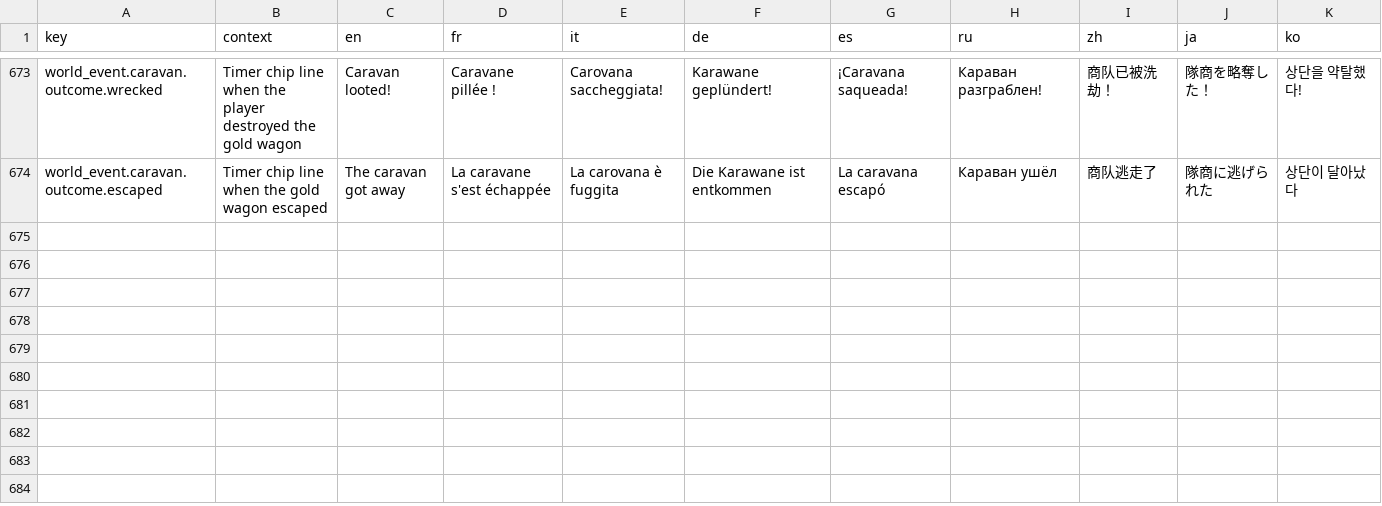
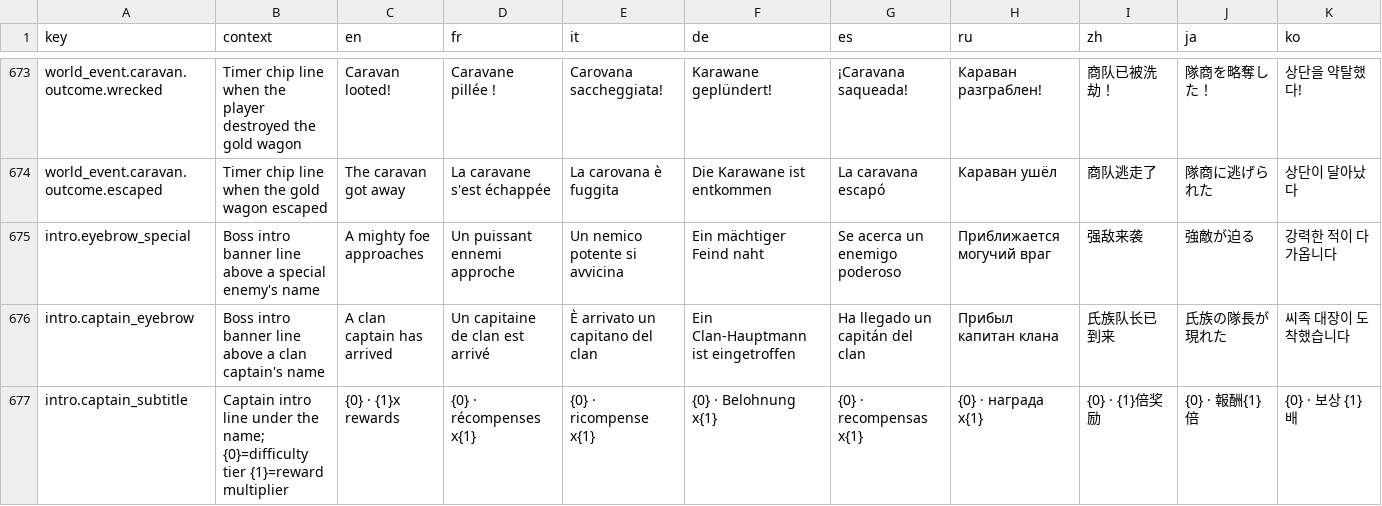
Before and after one commit to Serinoxxx/Bladehold, a CSV file: Assets/Bladehold/Resources/Localization/Strings.csv, drawn as a sheet; only a part is shown, gaps mark what is left out.

```diff
--- a/Assets/Bladehold/Resources/Localization/Strings.csv
+++ b/Assets/Bladehold/Resources/Localization/Strings.csv
@@ -674 +674,4 @@ world_event.caravan.outcome.wrecked,Timer chip line when the player destroyed th
 world_event.caravan.outcome.escaped,Timer chip line when the gold wagon escaped,The caravan got away,La caravane s'est échappée,La carovana è fuggita,Die Karawane ist entkommen,La caravana escapó,Караван ушёл,商队逃走了,隊商に逃げられた,상단이 달아났다
+intro.eyebrow_special,Boss intro banner line above a special enemy's name,A mighty foe approaches,Un puissant ennemi approche,Un nemico potente si avvicina,Ein mächtiger Feind naht,Se acerca un enemigo poderoso,Приближается могучий враг,强敌来袭,強敵が迫る,강력한 적이 다가옵니다
+intro.captain_eyebrow,Boss intro banner line above a clan captain's name,A clan captain has arrived,Un capitaine de clan est arrivé,È arrivato un capitano del clan,Ein Clan-Hauptmann ist eingetroffen,Ha llegado un capitán del clan,Прибыл капитан клана,氏族队长已到来,氏族の隊長が現れた,씨족 대장이 도착했습니다
+intro.captain_subtitle,Captain intro line under the name; {0}=difficulty tier {1}=reward multiplier,{0}  ·  {1}x rewards,{0}  ·  récompenses x{1},{0}  ·  ricompense x{1},{0}  ·  Belohnung x{1},{0}  ·  recompensas x{1},{0}  ·  награда x{1},{0}  ·  {1}倍奖励,{0}  ·  報酬{1}倍,{0}  ·  보상 {1}배
```
Also changed, not shown: 23 other files.
